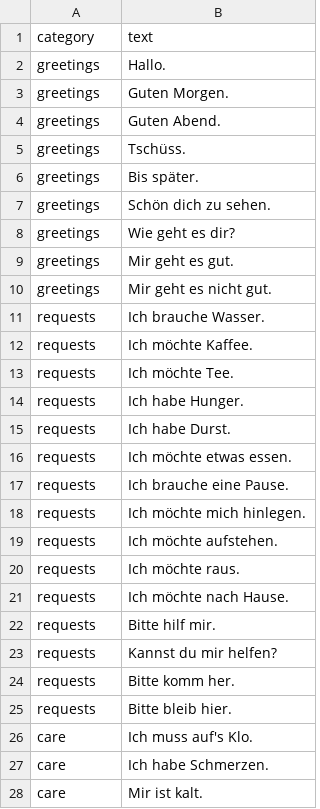
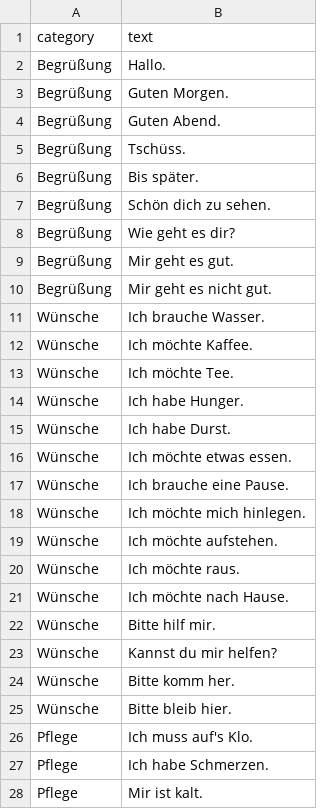
Before and after one commit to 4350pChris/dysarthria-asr, a CSV file: data/phrases.csv, drawn as a sheet; only a part is shown; the diff covers the shown part only.

Commit message:
Use SQLite for phrases

```diff
--- a/data/phrases.csv
+++ b/data/phrases.csv
@@ -1,28 +1,28 @@
 category,text
-greetings,Hallo.
-greetings,Guten Morgen.
-greetings,Guten Abend.
-greetings,Tschüss.
-greetings,Bis später.
-greetings,Schön dich zu sehen.
-greetings,Wie geht es dir?
-greetings,Mir geht es gut.
-greetings,Mir geht es nicht gut.
-requests,Ich brauche Wasser.
-requests,Ich möchte Kaffee.
-requests,Ich möchte Tee.
-requests,Ich habe Hunger.
-requests,Ich habe Durst.
-requests,Ich möchte etwas essen.
-requests,Ich brauche eine Pause.
-requests,Ich möchte mich hinlegen.
-requests,Ich möchte aufstehen.
-requests,Ich möchte raus.
-requests,Ich möchte nach Hause.
-requests,Bitte hilf mir.
-requests,Kannst du mir helfen?
-requests,Bitte komm her.
-requests,Bitte bleib hier.
-care,Ich muss auf's Klo.
-care,Ich habe Schmerzen.
-care,Mir ist kalt.
+Begrüßung,Hallo.
+Begrüßung,Guten Morgen.
+Begrüßung,Guten Abend.
+Begrüßung,Tschüss.
+Begrüßung,Bis später.
+Begrüßung,Schön dich zu sehen.
+Begrüßung,Wie geht es dir?
+Begrüßung,Mir geht es gut.
+Begrüßung,Mir geht es nicht gut.
+Wünsche,Ich brauche Wasser.
+Wünsche,Ich möchte Kaffee.
+Wünsche,Ich möchte Tee.
+Wünsche,Ich habe Hunger.
+Wünsche,Ich habe Durst.
+Wünsche,Ich möchte etwas essen.
+Wünsche,Ich brauche eine Pause.
+Wünsche,Ich möchte mich hinlegen.
+Wünsche,Ich möchte aufstehen.
+Wünsche,Ich möchte raus.
+Wünsche,Ich möchte nach Hause.
+Wünsche,Bitte hilf mir.
+Wünsche,Kannst du mir helfen?
+Wünsche,Bitte komm her.
+Wünsche,Bitte bleib hier.
+Pflege,Ich muss auf's Klo.
+Pflege,Ich habe Schmerzen.
+Pflege,Mir ist kalt.
```
Also changed, not shown: 80 edited cells elsewhere in this file, 1 other file.
